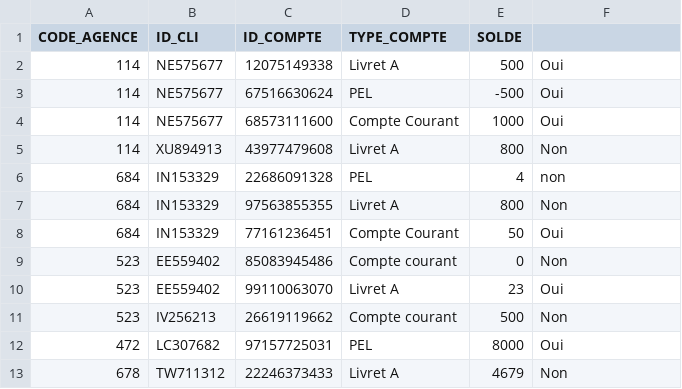
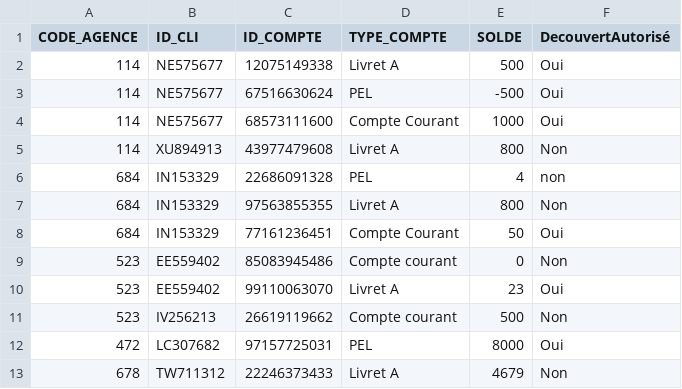
Before and after one commit to BlayaMike/CDA_Projet, a CSV file: bd/Compte.csv, drawn as a sheet.

```diff
--- a/bd/Compte.csv
+++ b/bd/Compte.csv
@@ -1,2 +1,2 @@
-CODE_AGENCE,ID_CLI,ID_COMPTE,TYPE_COMPTE,SOLDE
+CODE_AGENCE,ID_CLI,ID_COMPTE,TYPE_COMPTE,SOLDE,DecouvertAutorisé
 114,NE575677,12075149338,"Livret A",500,Oui
```
Also changed, not shown: 6 other files.
